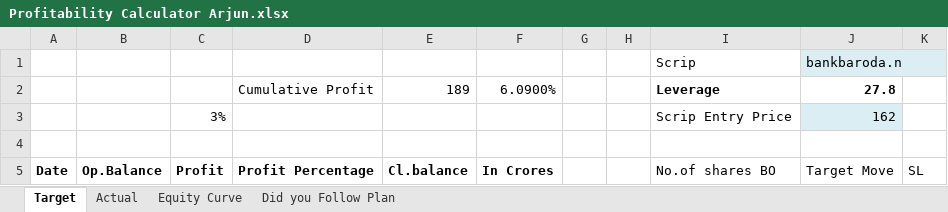
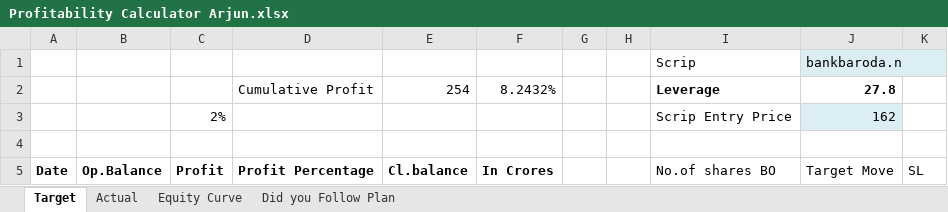
Before and after one commit to arjunmurali1993/Trade-Master-Data, an Excel workbook: Arjun Data/Profitability Calculator Arjun.xlsx, sheet Target, drawn as a sheet; only a part is shown; values as stored, in another font and other column widths than the file's, no borders; conditional formats not drawn; the diff covers the shown part only; the diff names each change by its address in the sheet, - before the commit and + after, or states it on an @@ line.

```diff
--- a/Arjun Data/Profitability Calculator Arjun.xlsx (sheet Target)
+++ b/Arjun Data/Profitability Calculator Arjun.xlsx (sheet Target)
-E2 (Cl.balance): 189
+E2 (Cl.balance): 254
-F2 (In Crores): 6.0900%
+F2 (In Crores): 8.2432%
-C3 (Profit): 3%
+C3 (Profit): 2%
```
Also changed, not shown: other rows of this sheet, sheet Actual, sheet Did you Follow Plan, charts or pictures, Arjun Data/Master Data - Arjun.xlsm.
